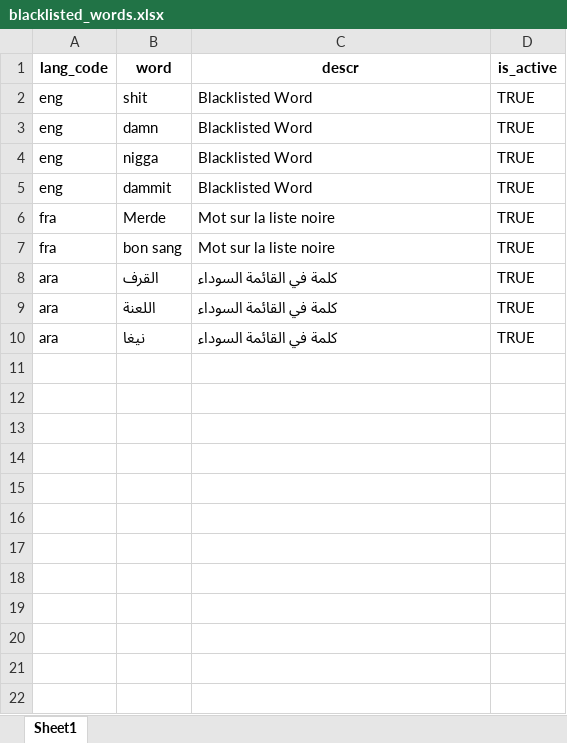
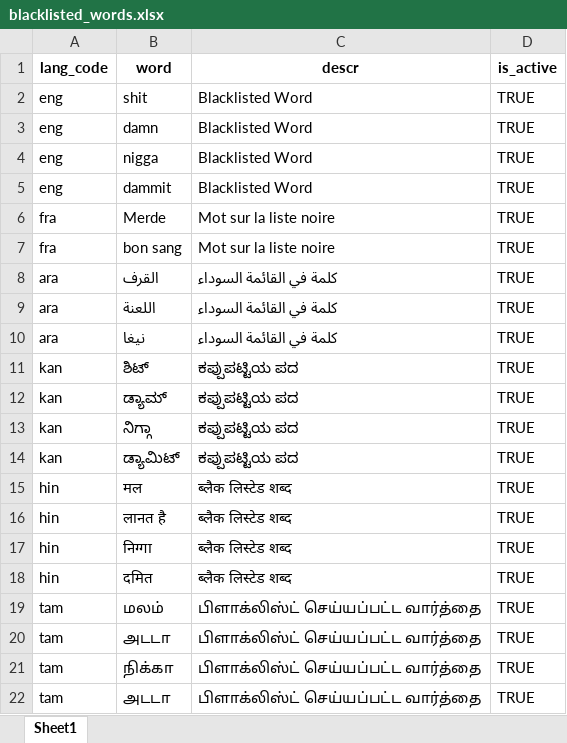
Before and after one commit to unraf-id/mosip-data, an Excel workbook: mosip_master/xlsx/blacklisted_words.xlsx, sheet Sheet1, drawn as a sheet; values as stored, in another font and other column widths than the file's, no borders; the diff names each change by its address in the sheet, - before the commit and + after, or states it on an @@ line.

```diff
--- a/mosip_master/xlsx/blacklisted_words.xlsx (sheet Sheet1)
+++ b/mosip_master/xlsx/blacklisted_words.xlsx (sheet Sheet1)
+row 11: kan | ಶಿಟ್ | ಕಪ್ಪುಪಟ್ಟಿಯ ಪದ | TRUE
+row 12: kan | ಡ್ಯಾಮ್ | ಕಪ್ಪುಪಟ್ಟಿಯ ಪದ | TRUE
+row 13: kan | ನಿಗ್ಗಾ | ಕಪ್ಪುಪಟ್ಟಿಯ ಪದ | TRUE
+row 14: kan | ಡ್ಯಾಮಿಟ್ | ಕಪ್ಪುಪಟ್ಟಿಯ ಪದ | TRUE
+row 15: hin | मल | ब्लैक लिस्टेड शब्द | TRUE
+row 16: hin | लानत है | ब्लैक लिस्टेड शब्द | TRUE
+row 17: hin | निग्गा | ब्लैक लिस्टेड शब्द | TRUE
+row 18: hin | दमित | ब्लैक लिस्टेड शब्द | TRUE
+row 19: tam | மலம் | பிளாக்லிஸ்ட் செய்யப்பட்ட வார்த்தை | TRUE
+row 20: tam | அடடா | பிளாக்லிஸ்ட் செய்யப்பட்ட வார்த்தை | TRUE
+row 21: tam | நிக்கா | பிளாக்லிஸ்ட் செய்யப்பட்ட வார்த்தை | TRUE
+row 22: tam | அடடா | பிளாக்லிஸ்ட் செய்யப்பட்ட வார்த்தை | TRUE
```
Also changed, not shown: mosip_master/xlsx/loc_holiday.xlsx, mosip_master/xlsx/location.xlsx, 25 other files.
